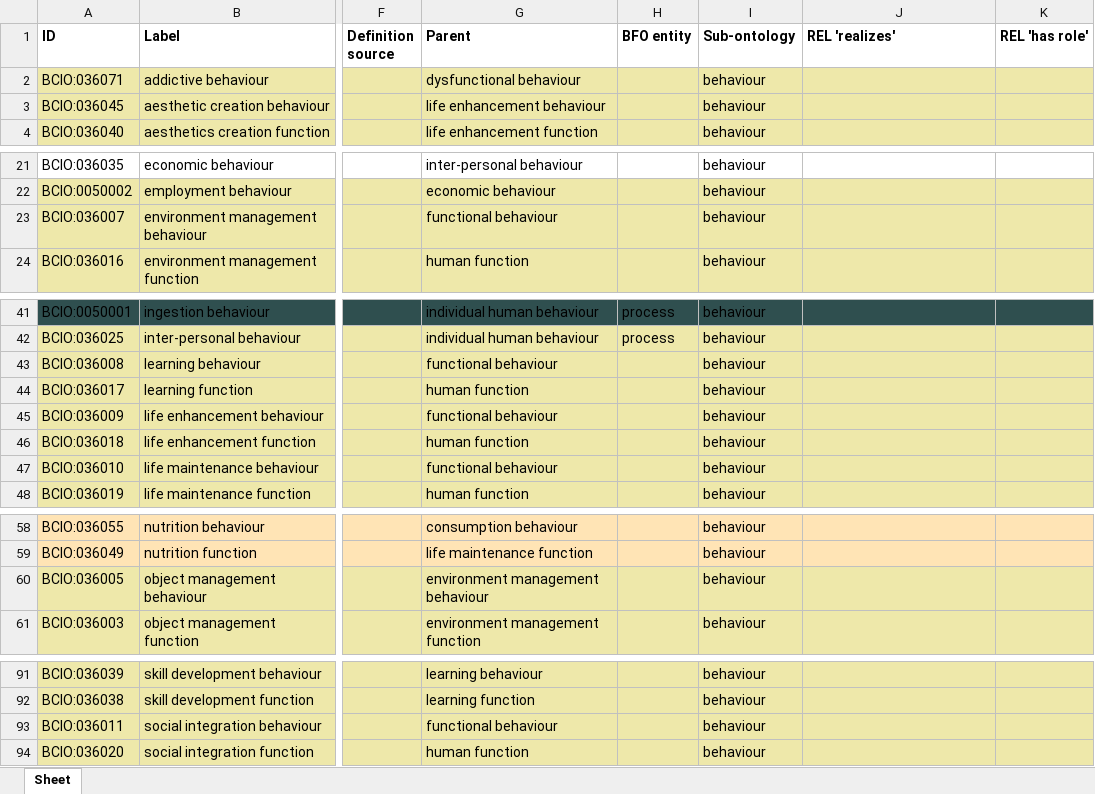
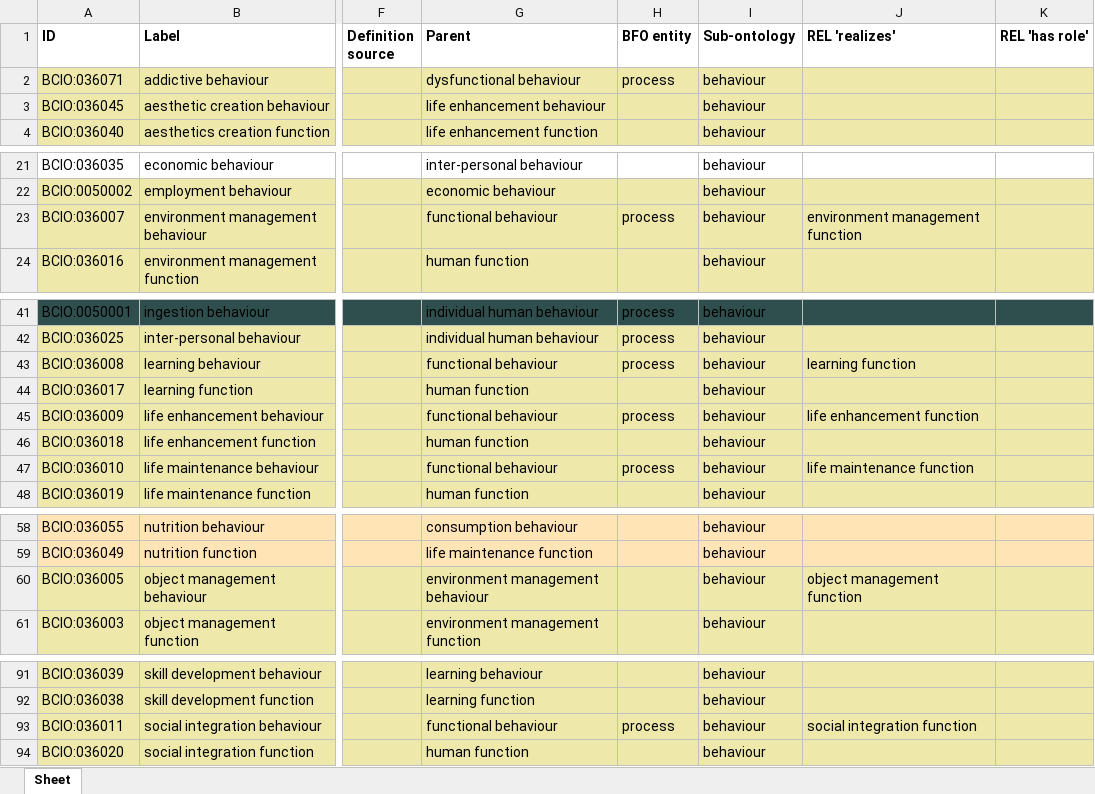
Before and after one commit to HumanBehaviourChangeProject/ontologies, an Excel workbook: Behaviour/BCIO_behaviour.xlsx, sheet Sheet, drawn as a sheet; only a part is shown, gaps mark what is left out; values as stored, in another font and other column widths than the file's, no borders; the diff covers the shown part only; the diff names each change by its address in the sheet, - before the commit and + after, or states it on an @@ line.

Commit message:
Updating BCIO_behaviour.xlsx

```diff
--- a/Behaviour/BCIO_behaviour.xlsx (sheet Sheet)
+++ b/Behaviour/BCIO_behaviour.xlsx (sheet Sheet)
-H2 (BFO entity): (empty)
+H2 (BFO entity): process
-H23 (BFO entity): (empty)
+H23 (BFO entity): process
-J23 (REL 'realizes'): (empty)
+J23 (REL 'realizes'): environment management function
-H43 (BFO entity): (empty)
+H43 (BFO entity): process
-J43 (REL 'realizes'): (empty)
+J43 (REL 'realizes'): learning function
-H45 (BFO entity): (empty)
+H45 (BFO entity): process
-J45 (REL 'realizes'): (empty)
+J45 (REL 'realizes'): life enhancement function
-H47 (BFO entity): (empty)
+H47 (BFO entity): process
-J47 (REL 'realizes'): (empty)
+J47 (REL 'realizes'): life maintenance function
-J60 (REL 'realizes'): (empty)
+J60 (REL 'realizes'): object management function
-H93 (BFO entity): (empty)
+H93 (BFO entity): process
-J93 (REL 'realizes'): (empty)
+J93 (REL 'realizes'): social integration function
```
Also changed, not shown: 1 edited cell elsewhere in this sheet.
